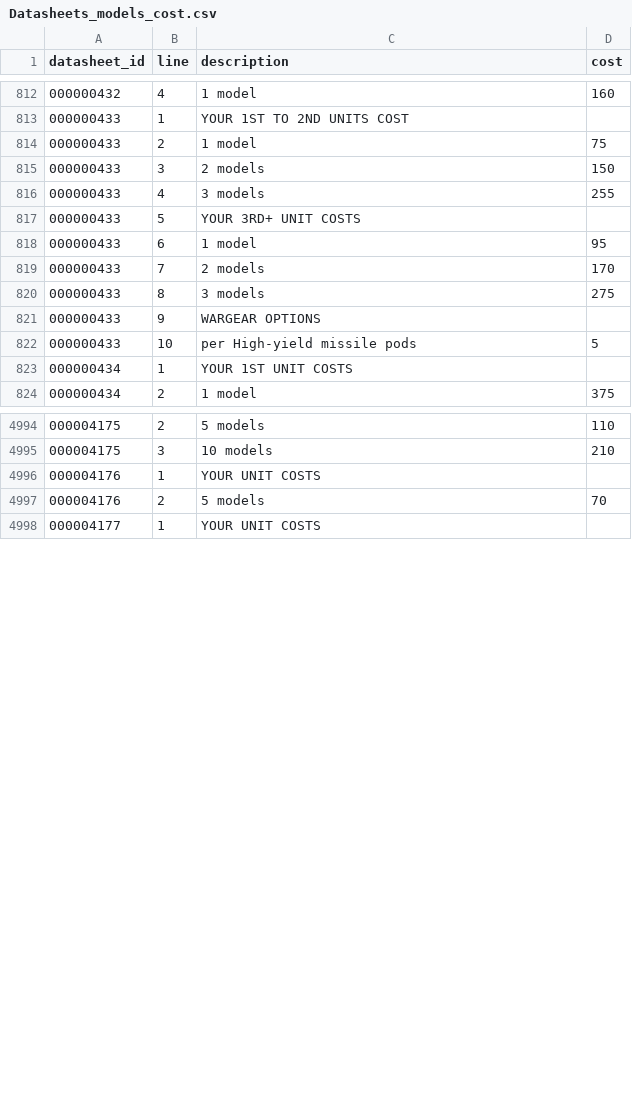
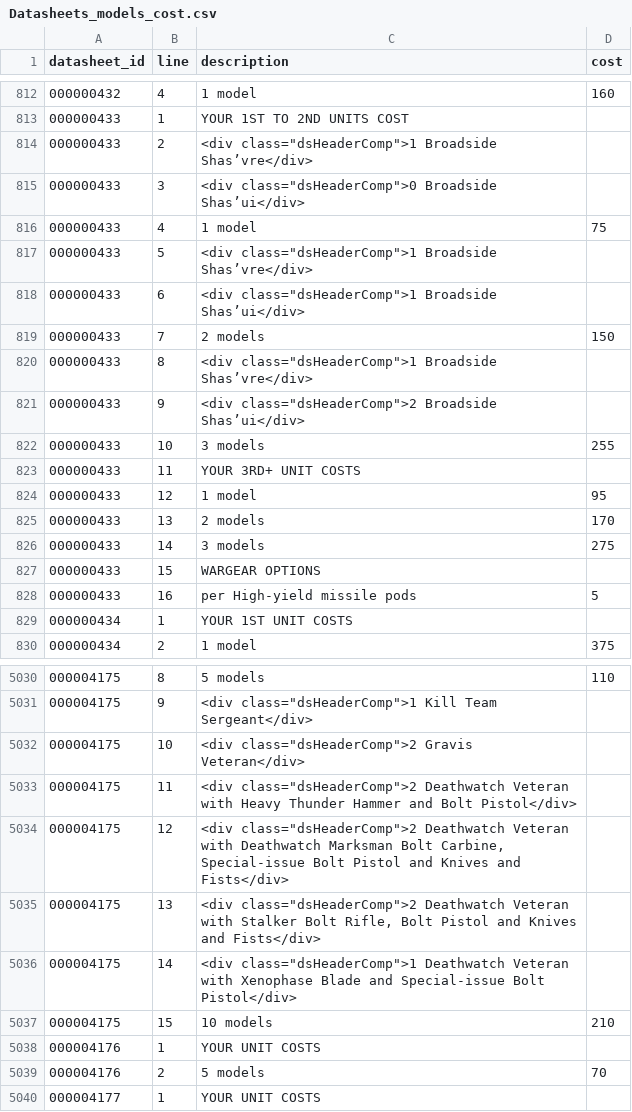
Before and after one commit to N041M/grimstat-wahapedia, a CSV file: wh40k-11e/Datasheets_models_cost.csv, drawn as a sheet; only a part is shown, gaps mark what is left out; the diff covers the shown part only.

```diff
--- a/wh40k-11e/Datasheets_models_cost.csv
+++ b/wh40k-11e/Datasheets_models_cost.csv
@@ -813,11 +813,17 @@ datasheet_id|line|description|cost|
 000000433|1|YOUR 1ST TO 2ND UNITS COST||
-000000433|2|1 model|75|
-000000433|3|2 models|150|
-000000433|4|3 models|255|
-000000433|5|YOUR 3RD+ UNIT COSTS||
-000000433|6|1 model|95|
-000000433|7|2 models|170|
-000000433|8|3 models|275|
-000000433|9|WARGEAR OPTIONS||
-000000433|10|per High-yield missile pods|5|
+000000433|2|<div class="dsHeaderComp">1 Broadside Shas’vre</div>||
+000000433|3|<div class="dsHeaderComp">0 Broadside Shas’ui</div>||
+000000433|4|1 model|75|
+000000433|5|<div class="dsHeaderComp">1 Broadside Shas’vre</div>||
+000000433|6|<div class="dsHeaderComp">1 Broadside Shas’ui</div>||
+000000433|7|2 models|150|
+000000433|8|<div class="dsHeaderComp">1 Broadside Shas’vre</div>||
+000000433|9|<div class="dsHeaderComp">2 Broadside Shas’ui</div>||
+000000433|10|3 models|255|
+000000433|11|YOUR 3RD+ UNIT COSTS||
+000000433|12|1 model|95|
+000000433|13|2 models|170|
+000000433|14|3 models|275|
+000000433|15|WARGEAR OPTIONS||
+000000433|16|per High-yield missile pods|5|
 000000434|1|YOUR 1ST UNIT COSTS||
@@ -4994,3 +5030,9 @@ datasheet_id|line|description|cost|
-000004175|2|5 models|110|
-000004175|3|10 models|210|
+000004175|8|5 models|110|
+000004175|9|<div class="dsHeaderComp">1 Kill Team Sergeant</div>||
+000004175|10|<div class="dsHeaderComp">2 Gravis Veteran</div>||
+000004175|11|<div class="dsHeaderComp">2 Deathwatch Veteran with Heavy Thunder Hammer and Bolt Pistol</div>||
+000004175|12|<div class="dsHeaderComp">2 Deathwatch Veteran with Deathwatch Marksman Bolt Carbine, Special-issue Bolt Pistol and Knives and Fists</div>||
+000004175|13|<div class="dsHeaderComp">2 Deathwatch Veteran with Stalker Bolt Rifle, Bolt Pistol and Knives and Fists</div>||
+000004175|14|<div class="dsHeaderComp">1 Deathwatch Veteran with Xenophase Blade and Special-issue Bolt Pistol</div>||
+000004175|15|10 models|210|
 000004176|1|YOUR UNIT COSTS||
```
Also changed, not shown: 30 added rows and 13 edited cells elsewhere in this file, wh40k-11e/Datasheets_abilities.csv, wh40k-11e/Datasheets_keywords.csv, 9 other files.
